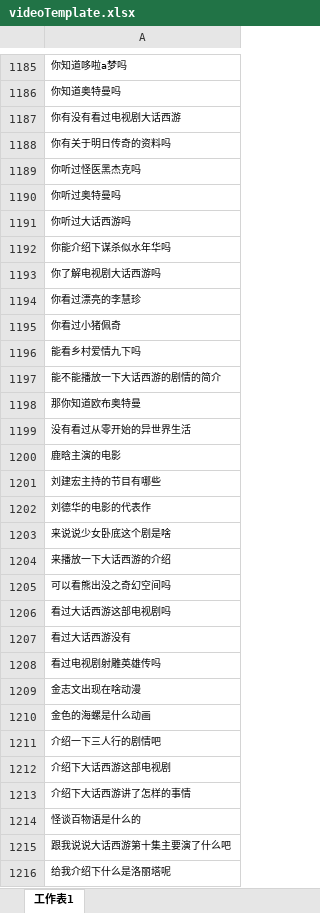
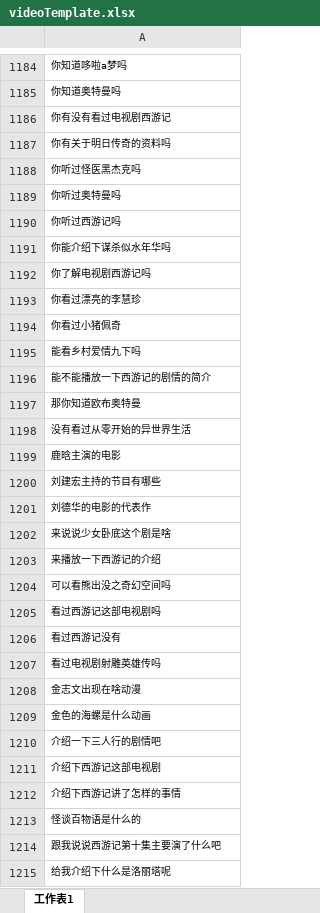
Before and after one commit to yanbinwa/templateFetch, an Excel workbook: file/videoTemplate.xlsx, sheet 工作表1, drawn as a sheet; only a part is shown, gaps mark what is left out; values as stored, in another font and other column widths than the file's, no borders; conditional formats not drawn; addresses are those after the commit; the diff covers the shown part only; the diff names each change by its address in the sheet, - before the commit and + after, or states it on an @@ line.

```diff
--- a/file/videoTemplate.xlsx (sheet 工作表1)
+++ b/file/videoTemplate.xlsx (sheet 工作表1)
-A1186: 你有没有看过电视剧大话西游
+A1186: 你有没有看过电视剧西游记
-A1190: 你听过大话西游吗
+A1190: 你听过西游记吗
-A1192: 你了解电视剧大话西游吗
+A1192: 你了解电视剧西游记吗
-A1196: 能不能播放一下大话西游的剧情的简介
+A1196: 能不能播放一下西游记的剧情的简介
-A1203: 来播放一下大话西游的介绍
+A1203: 来播放一下西游记的介绍
-A1205: 看过大话西游这部电视剧吗
+A1205: 看过西游记这部电视剧吗
-A1206: 看过大话西游没有
+A1206: 看过西游记没有
-A1211: 介绍下大话西游这部电视剧
+A1211: 介绍下西游记这部电视剧
-A1212: 介绍下大话西游讲了怎样的事情
+A1212: 介绍下西游记讲了怎样的事情
-A1214: 跟我说说大话西游第十集主要演了什么吧
+A1214: 跟我说说西游记第十集主要演了什么吧
```
Also changed, not shown: other rows of this sheet, 17 other files.
